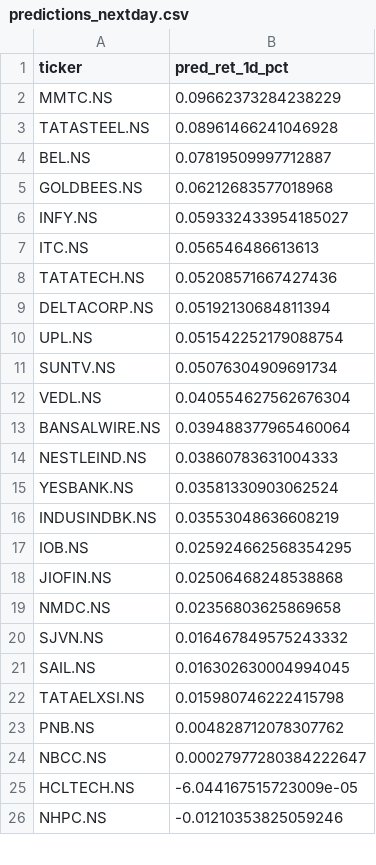
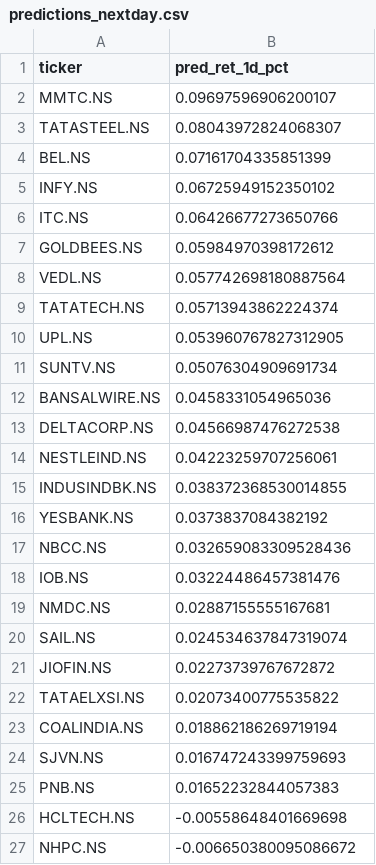
Before and after one commit to NGowthamKumar/Stock_Sentiment, a CSV file: data/predictions_nextday.csv, drawn as a sheet; only a part is shown; the diff covers the shown part only.

```diff
--- a/data/predictions_nextday.csv
+++ b/data/predictions_nextday.csv
@@ -1,26 +1,27 @@
 ticker,pred_ret_1d_pct
-MMTC.NS,0.09662373284238229
-TATASTEEL.NS,0.08961466241046928
-BEL.NS,0.07819509997712887
-GOLDBEES.NS,0.06212683577018968
-INFY.NS,0.059332433954185027
-ITC.NS,0.056546486613613
-TATATECH.NS,0.05208571667427436
-DELTACORP.NS,0.05192130684811394
-UPL.NS,0.051542252179088754
+MMTC.NS,0.09697596906200107
+TATASTEEL.NS,0.08043972824068307
+BEL.NS,0.07161704335851399
+INFY.NS,0.06725949152350102
+ITC.NS,0.06426677273650766
+GOLDBEES.NS,0.05984970398172612
+VEDL.NS,0.057742698180887564
+TATATECH.NS,0.05713943862224374
+UPL.NS,0.053960767827312905
 SUNTV.NS,0.05076304909691734
-VEDL.NS,0.040554627562676304
-BANSALWIRE.NS,0.039488377965460064
-NESTLEIND.NS,0.03860783631004333
-YESBANK.NS,0.03581330903062524
-INDUSINDBK.NS,0.03553048636608219
-IOB.NS,0.025924662568354295
-JIOFIN.NS,0.02506468248538868
-NMDC.NS,0.02356803625869658
-SJVN.NS,0.016467849575243332
-SAIL.NS,0.016302630004994045
-TATAELXSI.NS,0.015980746222415798
-PNB.NS,0.004828712078307762
-NBCC.NS,0.00027977280384222647
-HCLTECH.NS,-6.044167515723009e-05
-NHPC.NS,-0.01210353825059246
+BANSALWIRE.NS,0.0458331054965036
+DELTACORP.NS,0.04566987476272538
+NESTLEIND.NS,0.04223259707256061
+INDUSINDBK.NS,0.038372368530014855
+YESBANK.NS,0.0373837084382192
+NBCC.NS,0.032659083309528436
+IOB.NS,0.03224486457381476
+NMDC.NS,0.02887155555167681
+SAIL.NS,0.024534637847319074
+JIOFIN.NS,0.02273739767672872
+TATAELXSI.NS,0.02073400775535822
+COALINDIA.NS,0.018862186269719194
+SJVN.NS,0.016747243399759693
+PNB.NS,0.01652232844057383
+HCLTECH.NS,-0.00558648401669698
+NHPC.NS,-0.006650380095086672
```
Also changed, not shown: 1 removed row and 7 edited cells elsewhere in this file, data/history/stock_sentiment_summary_history.csv, data/stock_sentiment_summary.csv, 2 other files.
